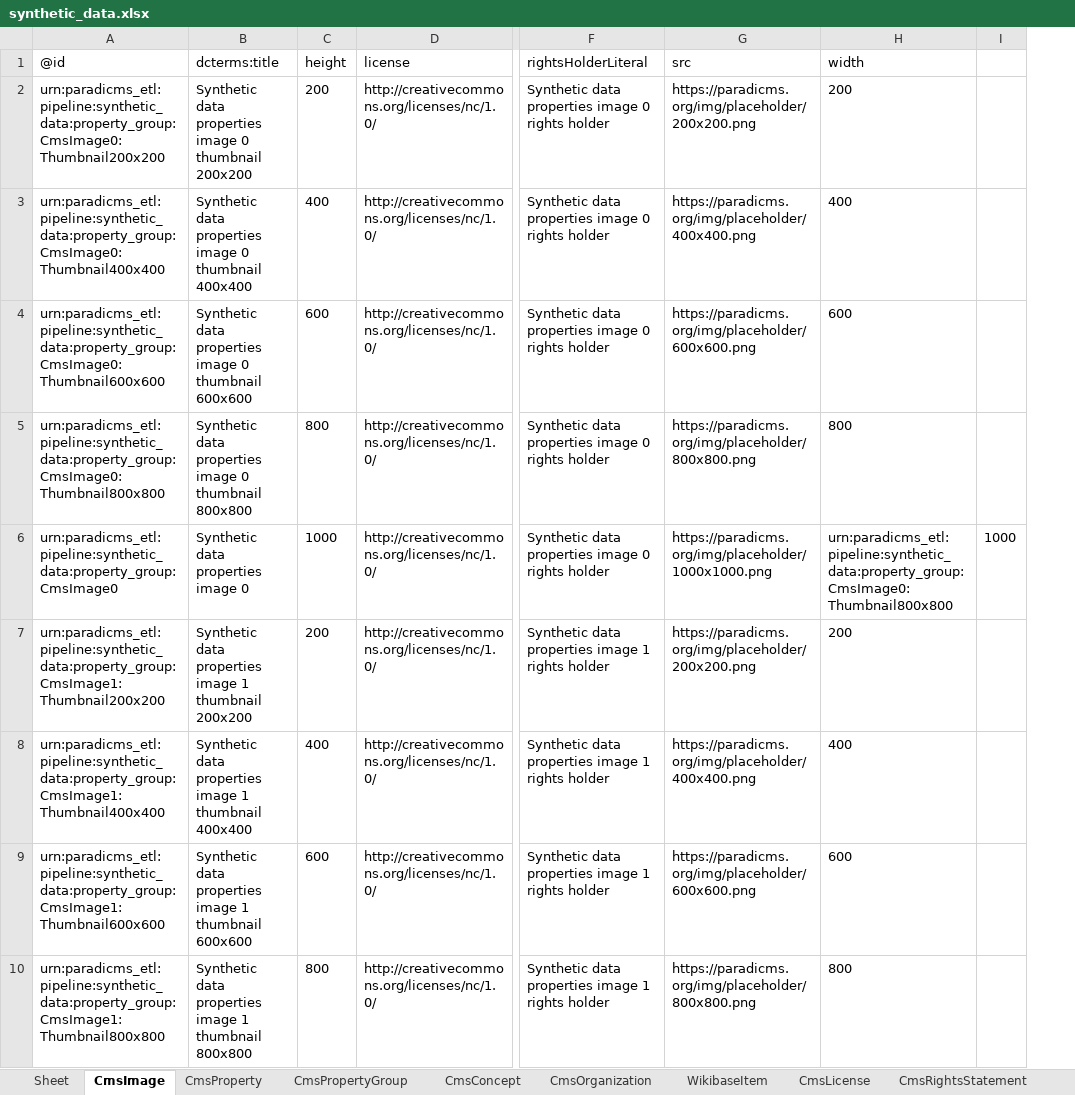
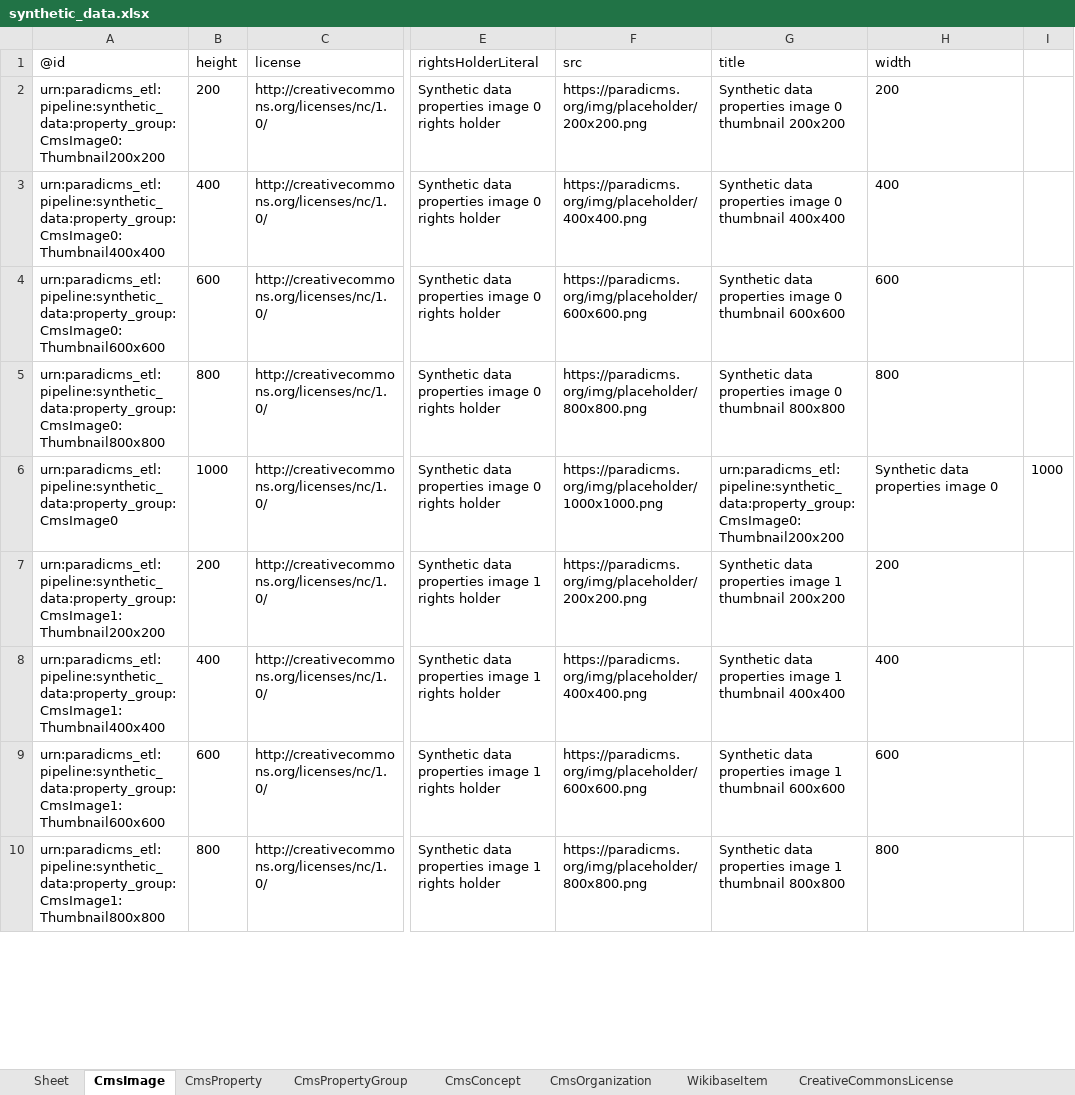
Before and after one commit to paradicms/paradicms, an Excel workbook: data/synthetic/synthetic_data.xlsx, sheet CmsImage, drawn as a sheet; only a part is shown, gaps mark what is left out; values as stored, in another font and other column widths than the file's, no borders; removed rows and columns are numbered as before the commit, all else as after; the diff covers the shown part only; the diff names each change by its address in the sheet, - before the commit and + after, or states it on an @@ line.

Commit message:
regenerate synthetic data

```diff
--- a/data/synthetic/synthetic_data.xlsx (sheet CmsImage)
+++ b/data/synthetic/synthetic_data.xlsx (sheet CmsImage)
-sheet tab: CmsLicense
+sheet tab: CreativeCommonsLicense
-column B (dcterms:title), rows 2-10: Synthetic data properties image 0 thumbnail 200x200 | Synthetic data properties image 0 thumbnail 400x400 | Synthetic data properties image 0 thumbnail 600x600 | Synthetic data properties image 0 thumbnail 800x800 | Synthetic data properties image 0 | Synthetic data properties image 1 thumbnail 200x200 | Synthetic data properties image 1 thumbnail 400x400 | Synthetic data properties image 1 thumbnail 600x600 | Synthetic data properties image 1 thumbnail 800x800
+column G (title), rows 2-10: Synthetic data properties image 0 thumbnail 200x200 | Synthetic data properties image 0 thumbnail 400x400 | Synthetic data properties image 0 thumbnail 600x600 | Synthetic data properties image 0 thumbnail 800x800 | urn:paradicms_etl:pipeline:synthetic_data:property_group:CmsImage0:Thumbnail200x200 | Synthetic data properties image 1 thumbnail 200x200 | Synthetic data properties image 1 thumbnail 400x400 | Synthetic data properties image 1 thumbnail 600x600 | Synthetic data properties image 1 thumbnail 800x800
-H6 (width): urn:paradicms_etl:pipeline:synthetic_data:property_group:CmsImage0:Thumbnail800x800
+H6 (width): Synthetic data properties image 0
```
Also changed, not shown: 296 edited cells elsewhere in this sheet, sheet CmsConcept, sheet CmsWork, sheet CreativeCommonsLicense, sheet RightsStatementsDotOrgRightsStatement, sheet CmsProperty, sheet CmsWorkOpening, 4 more sheets, other sheet tabs, 1 other file.
